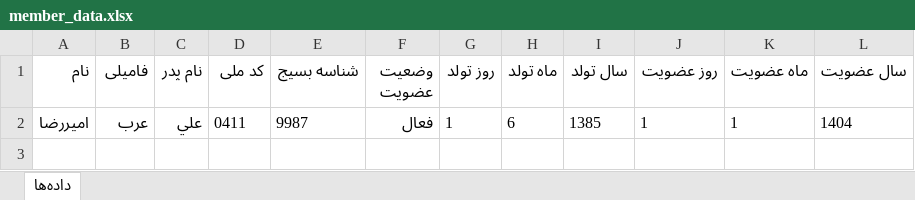
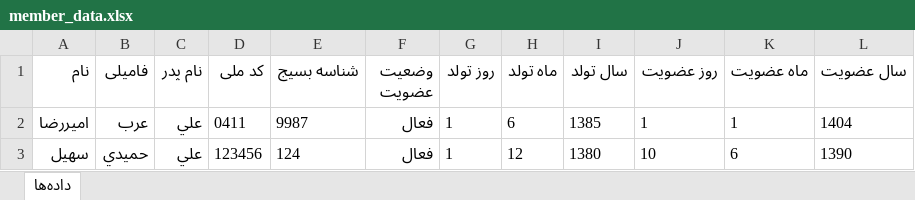
Before and after one commit to arab85/barcode, an Excel workbook: member_data.xlsx, sheet داده‌ها, drawn as a sheet; values as stored, in another font and other column widths than the file's, no borders; the diff names each change by its address in the sheet, - before the commit and + after, or states it on an @@ line.

```diff
--- a/member_data.xlsx (sheet داده‌ها)
+++ b/member_data.xlsx (sheet داده‌ها)
+row 3: سهيل | حميدي | علي | 123456 | 124 | فعال | 1 | 12 | 1380 | 10 | 6 | 1390
```
Also changed, not shown: 2 other files.
